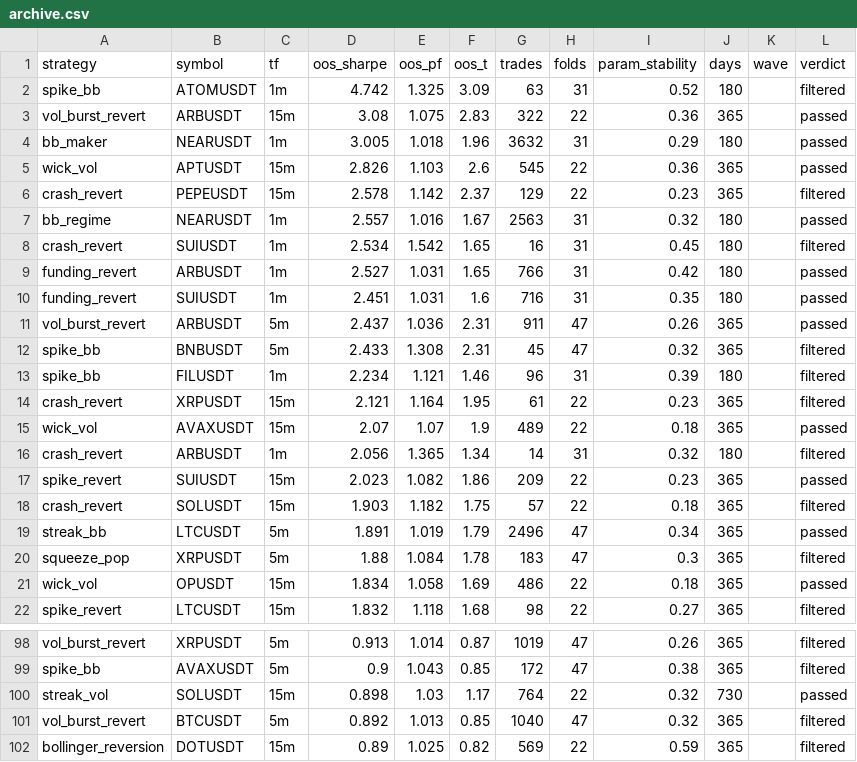
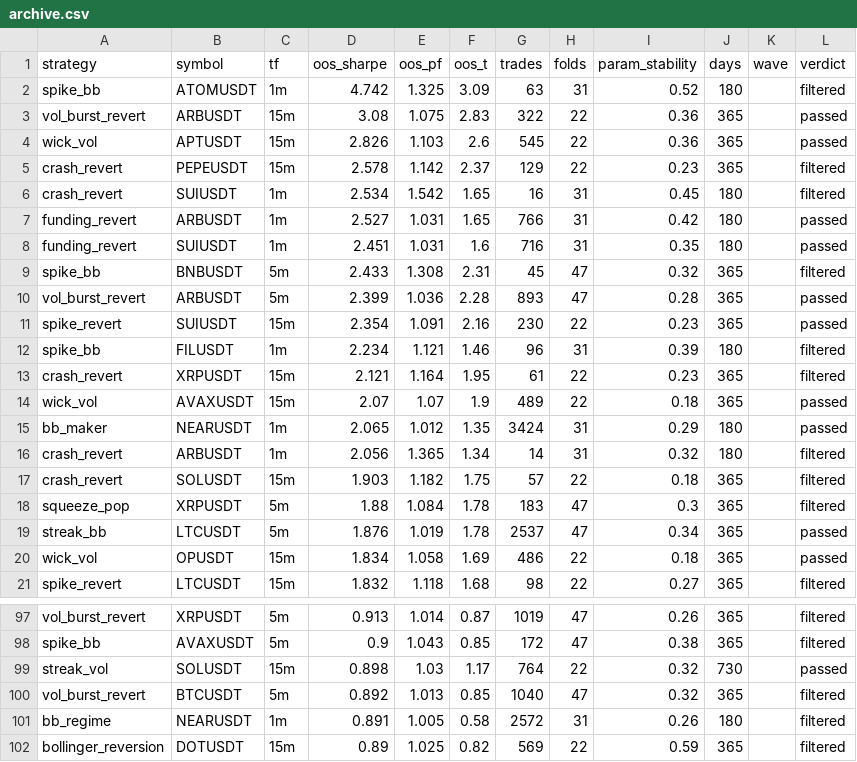
Before and after one commit to davletovaalmira11-creator/my-termux-project, a CSV file: scalp-lab/reports/archive.csv, drawn as a sheet; only a part is shown, gaps mark what is left out; removed rows and columns are numbered as before the commit, all else as after; the diff names each change by its address in the sheet, - before the commit and + after, or states it on an @@ line.

```diff
--- a/scalp-lab/reports/archive.csv
+++ b/scalp-lab/reports/archive.csv
-row 4: bb_maker | NEARUSDT | 1m | 3.005 | 1.018 | 1.96 | 3632 | 31 | 0.29 | 180 |  | passed
-row 7: bb_regime | NEARUSDT | 1m | 2.557 | 1.016 | 1.67 | 2563 | 31 | 0.32 | 180 |  | passed
-row 11: vol_burst_revert | ARBUSDT | 5m | 2.437 | 1.036 | 2.31 | 911 | 47 | 0.26 | 365 |  | passed
+row 10: vol_burst_revert | ARBUSDT | 5m | 2.399 | 1.036 | 2.28 | 893 | 47 | 0.28 | 365 |  | passed
+row 11: spike_revert | SUIUSDT | 15m | 2.354 | 1.091 | 2.16 | 230 | 22 | 0.23 | 365 |  | passed
+row 15: bb_maker | NEARUSDT | 1m | 2.065 | 1.012 | 1.35 | 3424 | 31 | 0.29 | 180 |  | passed
-row 17: spike_revert | SUIUSDT | 15m | 2.023 | 1.082 | 1.86 | 209 | 22 | 0.23 | 365 |  | passed
-row 19: streak_bb | LTCUSDT | 5m | 1.891 | 1.019 | 1.79 | 2496 | 47 | 0.34 | 365 |  | passed
+row 19: streak_bb | LTCUSDT | 5m | 1.876 | 1.019 | 1.78 | 2537 | 47 | 0.34 | 365 |  | passed
+row 101: bb_regime | NEARUSDT | 1m | 0.891 | 1.005 | 0.58 | 2572 | 31 | 0.26 | 180 |  | filtered
```
Also changed, not shown: scalp-lab/reports/leaderboard.csv, 2 other files.
